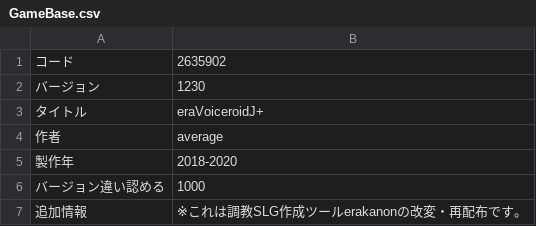
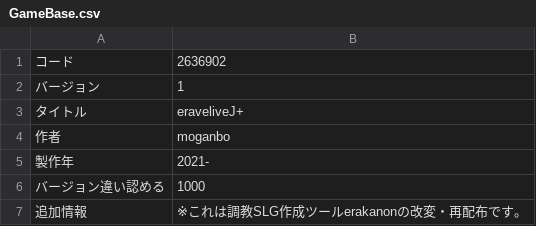
Before and after one commit to moganbo/eraveliveJPlus, a CSV file: CSV/GameBase.csv, drawn as a sheet.

Commit message:
[update] eraVoiceroid -> eraveliveに変更

```diff
--- a/CSV/GameBase.csv
+++ b/CSV/GameBase.csv
@@ -1,6 +1,6 @@
-コード,2635902
-バージョン,1230
-タイトル,eraVoiceroidJ+
-作者,average
-製作年,2018-2020
+コード,2636902
+バージョン,1
+タイトル,eraveliveJ+
+作者,moganbo
+製作年,2021-
 バージョン違い認める,1000
```
Also changed, not shown: CSV/Talent.csv, 30 other files.
